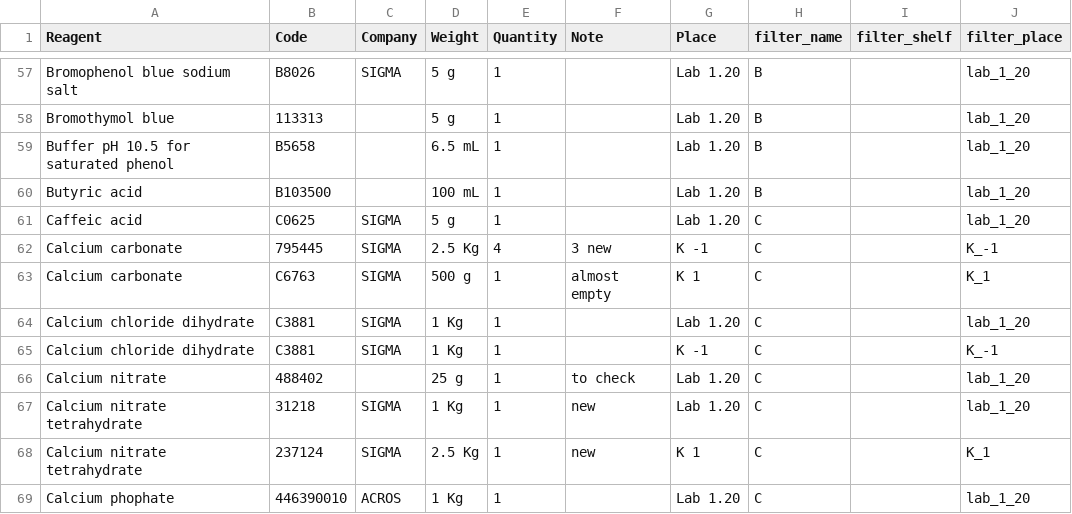
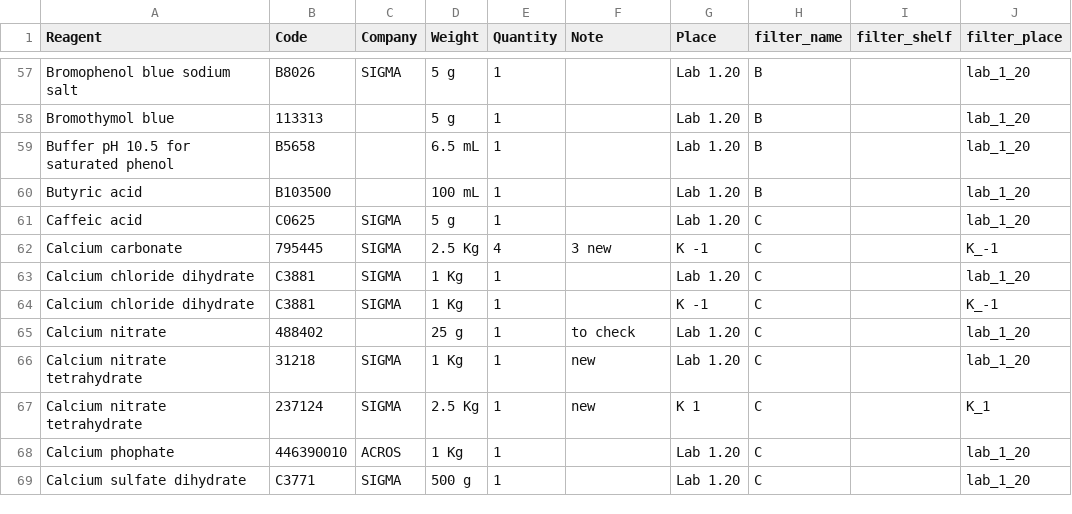
Before and after one commit to Fabio-Trevisan/storage_reagents_lab, a CSV file: reagenti_270521.csv, drawn as a sheet; only a part is shown, gaps mark what is left out; the shorter side is filled out with more unchanged rows.

```diff
--- a/reagenti_270521.csv
+++ b/reagenti_270521.csv
@@ -62,3 +62,2 @@ Caffeic acid;C0625;SIGMA;5 g;1;;Lab 1.20;C;;lab_1_20
 Calcium carbonate;795445;SIGMA;2.5 Kg;4;3 new;K -1;C;;K_-1
-Calcium carbonate;C6763;SIGMA;500 g;1;almost empty;K 1;C;;K_1
 Calcium chloride dihydrate;C3881;SIGMA;1 Kg;1;;Lab 1.20;C;;lab_1_20
```
Also changed, not shown: consumabili_270521.csv, 2 other files.
